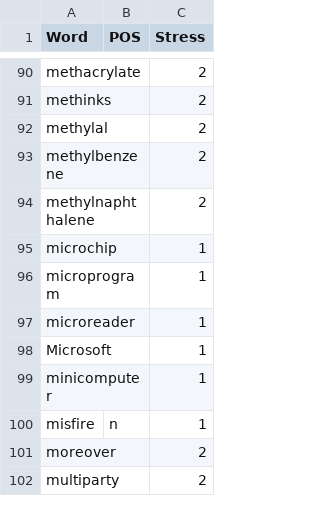
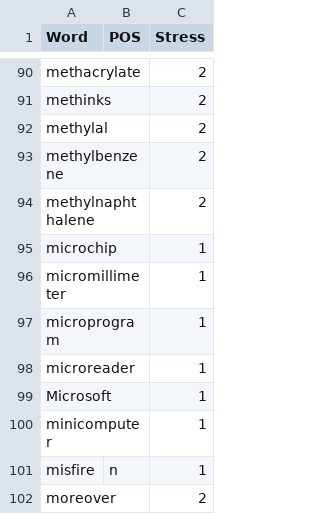
Before and after one commit to ChristianSi/lytspel, a CSV file: data/compound-stress.csv, drawn as a sheet; only a part is shown, gaps mark what is left out; the shorter side is filled out with more unchanged rows.

```diff
--- a/data/compound-stress.csv
+++ b/data/compound-stress.csv
@@ -95,2 +95,3 @@ methylnaphthalene,,2
 microchip,,1
+micromillimeter,,1
 microprogram,,1
```
Also changed, not shown: data/compounds-manual.csv.
